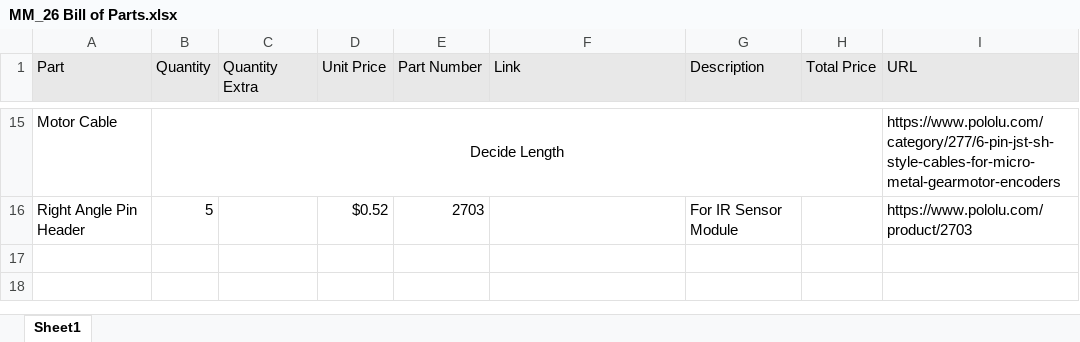
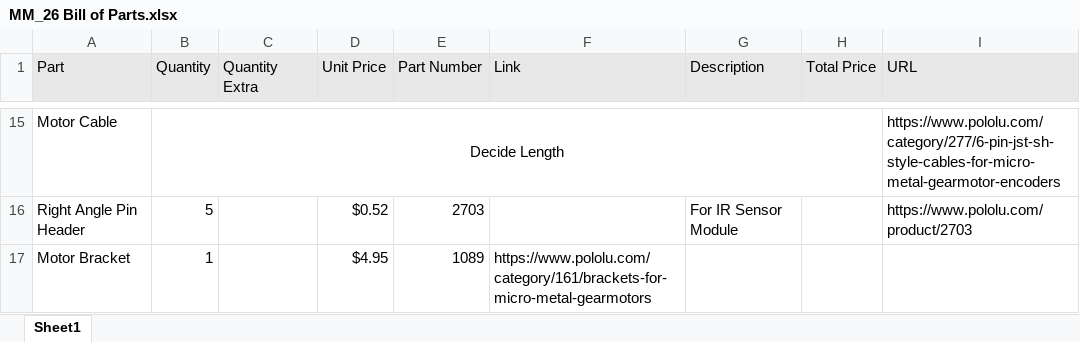
Before and after one commit to Zefrors/Micromouse-2026, an Excel workbook: MM_26 Bill of Parts.xlsx, sheet Sheet1, drawn as a sheet; only a part is shown, gaps mark what is left out; values as stored, in another font and other column widths than the file's, no borders; the diff names each change by its address in the sheet, - before the commit and + after, or states it on an @@ line.

```diff
--- a/MM_26 Bill of Parts.xlsx (sheet Sheet1)
+++ b/MM_26 Bill of Parts.xlsx (sheet Sheet1)
+row 17: Motor Bracket | 1 |  | $4.95 | 1089 | https://www.pololu.com/category/161/brackets-for-micro-metal-gearmotors
```
Also changed, not shown: 13 other files.
